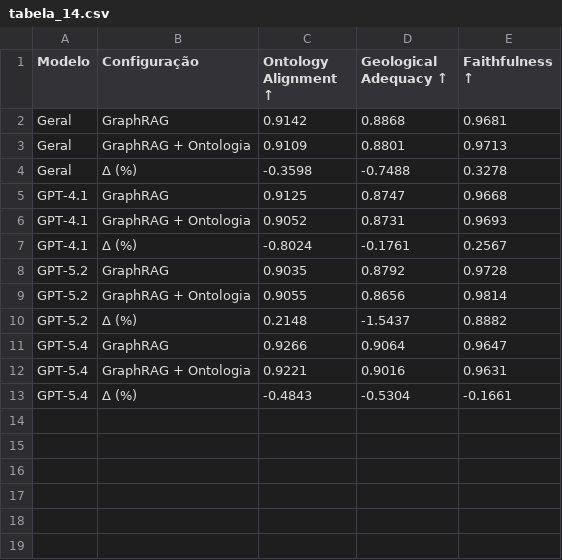
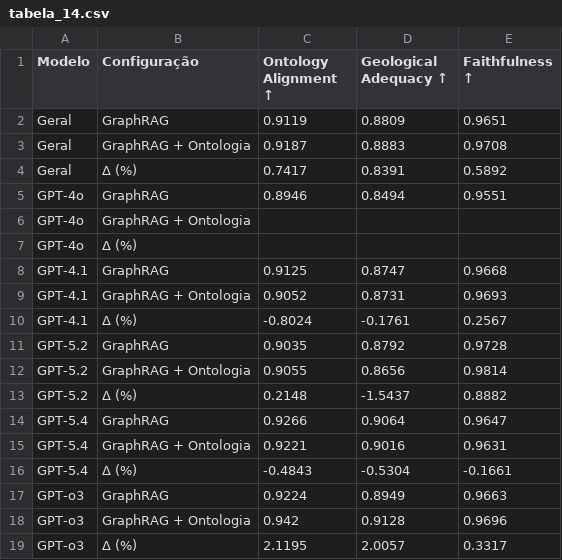
Before and after one commit to tiagoriosrocha/llm-as-judge, a CSV file: avaliacao/tabelas/tabela_14.csv, drawn as a sheet; removed rows and columns are numbered as before the commit, all else as after; the diff names each change by its address in the sheet, - before the commit and + after, or states it on an @@ line.

Commit message:
novos modelos

```diff
--- a/avaliacao/tabelas/tabela_14.csv
+++ b/avaliacao/tabelas/tabela_14.csv
-row 2: Geral | GraphRAG | 0.9142 | 0.8868 | 0.9681
-row 3: Geral | GraphRAG + Ontologia | 0.9109 | 0.8801 | 0.9713
-row 4: Geral | Δ (%) | -0.3598 | -0.7488 | 0.3278
+row 2: Geral | GraphRAG | 0.9119 | 0.8809 | 0.9651
+row 3: Geral | GraphRAG + Ontologia | 0.9187 | 0.8883 | 0.9708
+row 4: Geral | Δ (%) | 0.7417 | 0.8391 | 0.5892
+row 5: GPT-4o | GraphRAG | 0.8946 | 0.8494 | 0.9551
+row 6: GPT-4o | GraphRAG + Ontologia
+row 7: GPT-4o | Δ (%)
+row 17: GPT-o3 | GraphRAG | 0.9224 | 0.8949 | 0.9663
+row 18: GPT-o3 | GraphRAG + Ontologia | 0.942 | 0.9128 | 0.9696
+row 19: GPT-o3 | Δ (%) | 2.1195 | 2.0057 | 0.3317
```
Also changed, not shown: avaliacao/tabelas/tabela_10.csv, avaliacao/tabelas/tabela_11.csv, 17 other files.
